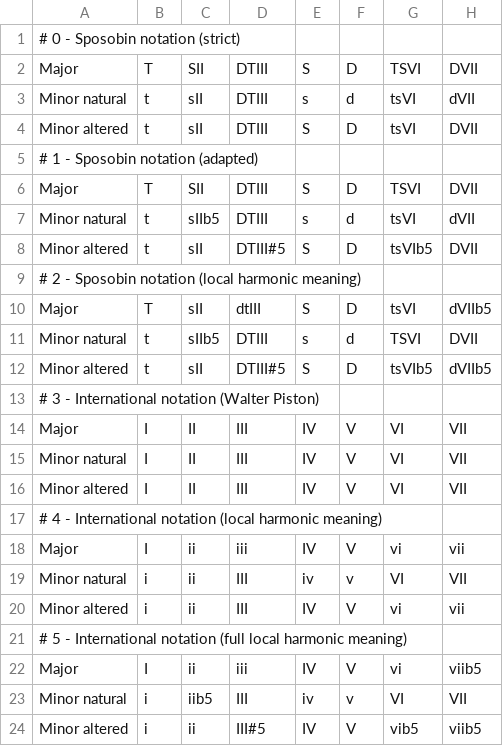
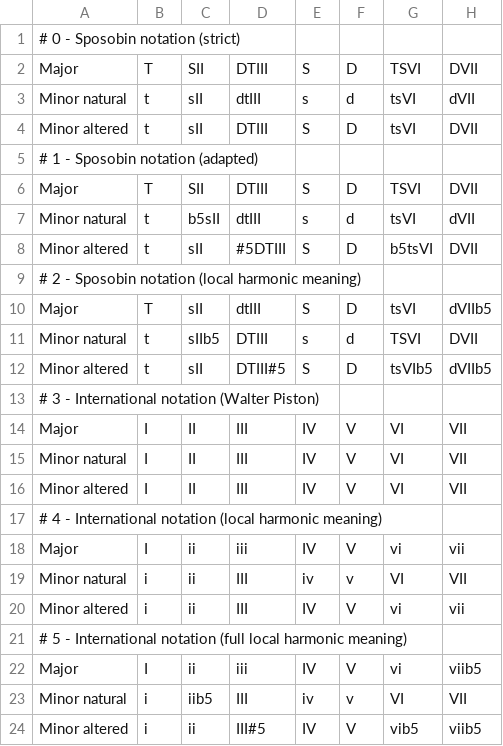
Before and after one commit to rualark/MGen, a CSV file: MGen/configs/harm/harm-notation.csv, drawn as a sheet.

```diff
--- a/MGen/configs/harm/harm-notation.csv
+++ b/MGen/configs/harm/harm-notation.csv
@@ -2,3 +2,3 @@
 Major          ;T ;SII   ;DTIII   ;S  ;D ;TSVI   ;DVII
-Minor natural  ;t ;sII   ;DTIII   ;s  ;d ;tsVI   ;dVII
+Minor natural  ;t ;sII   ;dtIII   ;s  ;d ;tsVI   ;dVII
 Minor altered  ;t ;sII   ;DTIII   ;S  ;D ;tsVI   ;DVII
@@ -6,4 +6,4 @@ Minor altered  ;t ;sII   ;DTIII   ;S  ;D ;tsVI   ;DVII
 Major          ;T ;SII   ;DTIII   ;S  ;D ;TSVI   ;DVII
-Minor natural  ;t ;sIIb5 ;DTIII   ;s  ;d ;tsVI   ;dVII
-Minor altered  ;t ;sII   ;DTIII#5 ;S  ;D ;tsVIb5 ;DVII
+Minor natural  ;t ;b5sII ;dtIII   ;s  ;d ;tsVI   ;dVII
+Minor altered  ;t ;sII   ;#5DTIII ;S  ;D ;b5tsVI ;DVII
 # 2 - Sposobin notation (local harmonic meaning)
```
Also changed, not shown: 2 other files.
